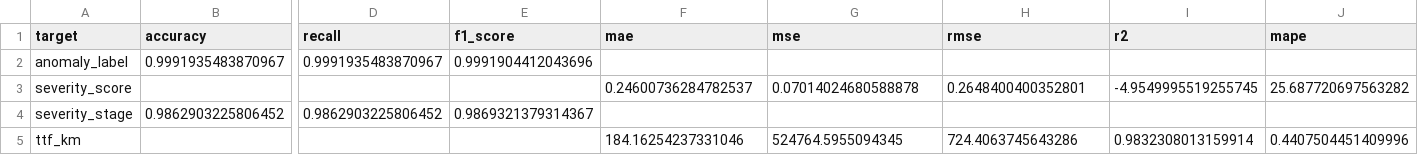
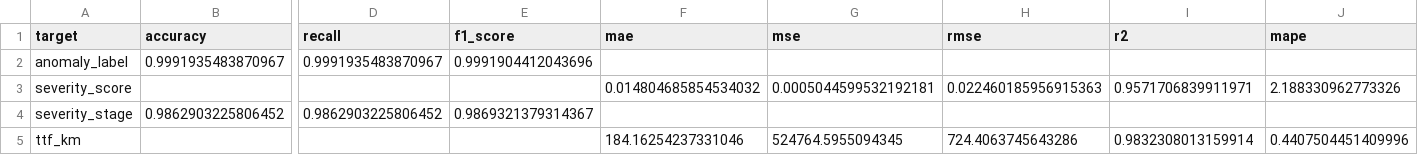
Before and after one commit to ZFarooq77/FYP2, a CSV file: evaluation/batch/outputs/metrics_summary.csv, drawn as a sheet; only a part is shown, gaps mark what is left out; the diff names each change by its address in the sheet, - before the commit and + after, or states it on an @@ line.

```diff
--- a/evaluation/batch/outputs/metrics_summary.csv
+++ b/evaluation/batch/outputs/metrics_summary.csv
-F3 (mae): 0.24600736284782537
+F3 (mae): 0.014804685854534032
-G3 (mse): 0.07014024680588878
+G3 (mse): 0.0005044599532192181
-H3 (rmse): 0.2648400400352801
+H3 (rmse): 0.022460185956915363
-I3 (r2): -4.9549995519255745
+I3 (r2): 0.9571706839911971
-J3 (mape): 25.687720697563282
+J3 (mape): 2.188330962773326
```
Also changed, not shown: evaluation/batch/outputs/detailed_sample_results.csv, evaluation/batch/outputs/predictions_vs_actual.csv, 18 other files.
